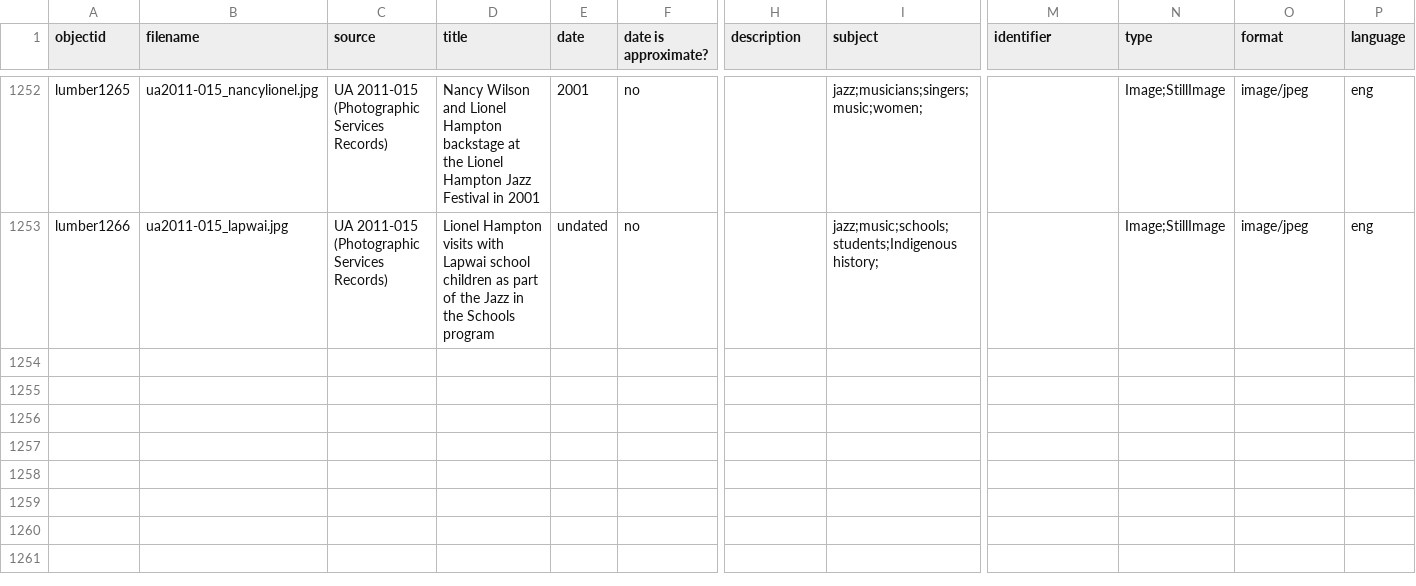
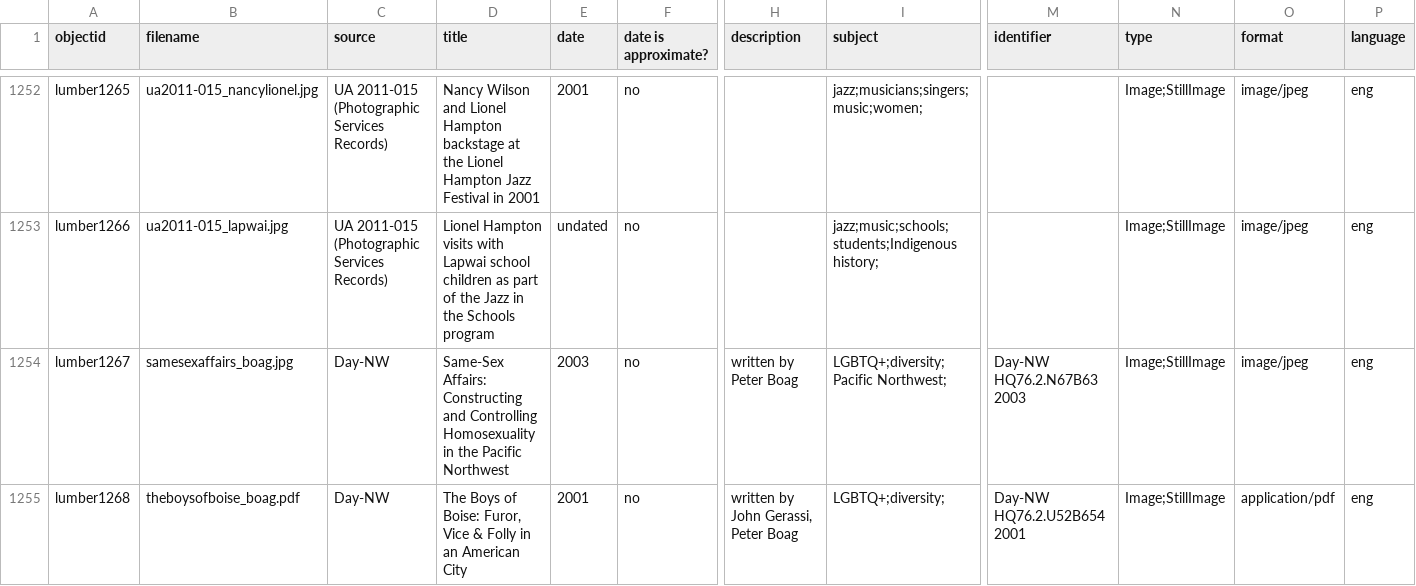
Before and after one commit to uidaholib/spec-lumber, a CSV file: _data/lumber.csv, drawn as a sheet; only a part is shown, gaps mark what is left out; rows hold the shown columns only; the diff covers the shown part only; the diff names each change by its address in the sheet, - before the commit and + after, or states it on an @@ line.

Commit message:
added images to lumber collection

```diff
--- a/_data/lumber.csv
+++ b/_data/lumber.csv
+row 1254: lumber1267 | samesexaffairs_boag.jpg | Day-NW | Same-Sex Affairs: Constructing and Controlling Homosexuality in the Pacific Northwest | 2003 | no | written by Peter Boag | LGBTQ+;diversity;Pacific Northwest; | Day-NW HQ76.2.N67B63 2003 | Image;StillImage | image/jpeg | eng
+row 1255: lumber1268 | theboysofboise_boag.pdf | Day-NW | The Boys of Boise: Furor, Vice & Folly in an American City | 2001 | no | written by John Gerassi, Peter Boag | LGBTQ+;diversity; | Day-NW HQ76.2.U52B654 2001 | Image;StillImage | application/pdf | eng
```
Also changed, not shown: 1 added row and 13 edited cells elsewhere in this file.
